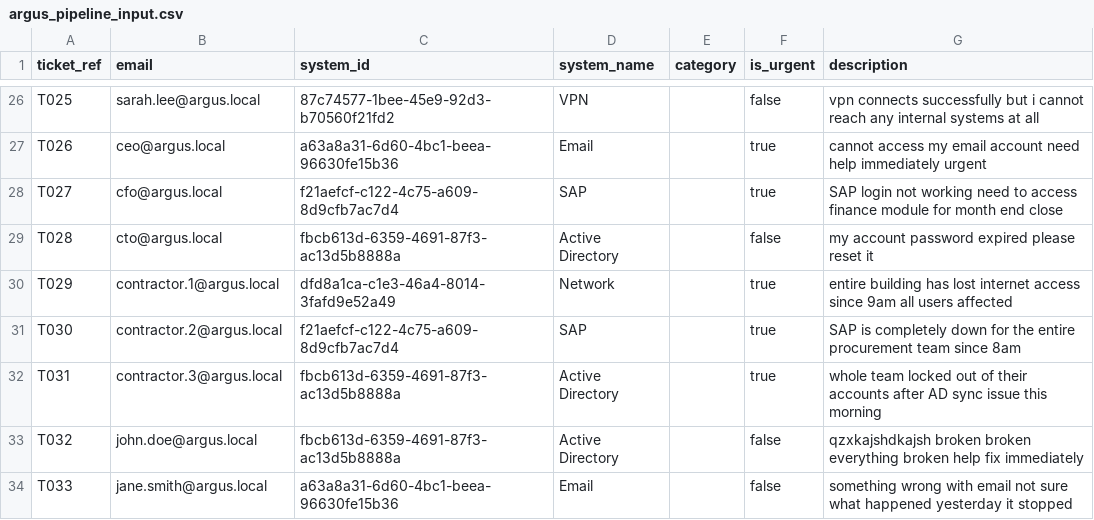
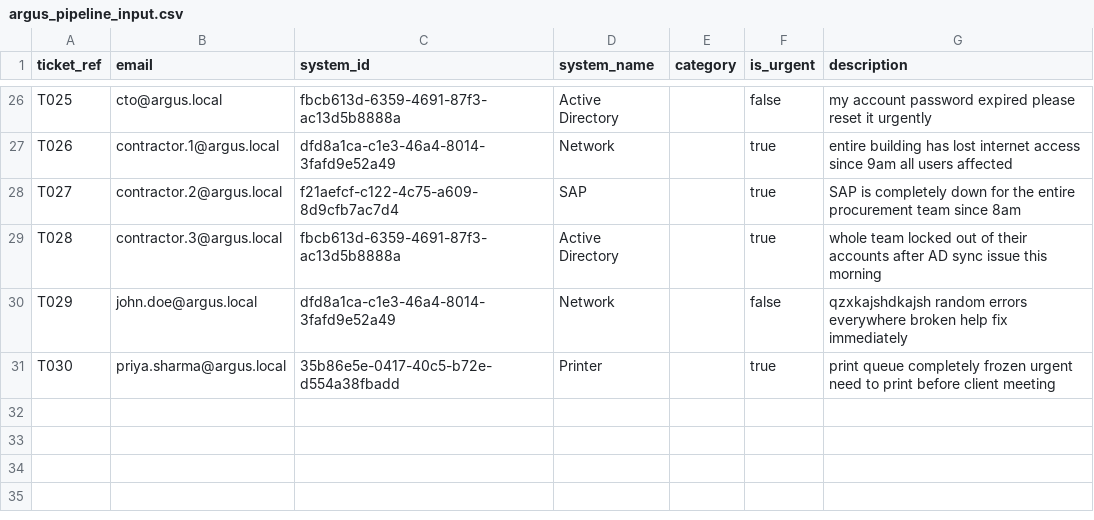
Before and after one commit to kr1shnasomani/argus, a CSV file: data/argus_pipeline_input.csv, drawn as a sheet; only a part is shown, gaps mark what is left out; the diff covers the shown part only; the diff names each change by its address in the sheet, - before the commit and + after, or states it on an @@ line.

```diff
--- a/data/argus_pipeline_input.csv
+++ b/data/argus_pipeline_input.csv
-B26 (email): sarah.lee@argus.local
+B26 (email): cto@argus.local
-C26 (system_id): 87c74577-1bee-45e9-92d3-b70560f21fd2
+C26 (system_id): fbcb613d-6359-4691-87f3-ac13d5b8888a
-D26 (system_name): VPN
+D26 (system_name): Active Directory
-G26 (description): vpn connects successfully but i cannot reach any internal systems at all
+G26 (description): my account password expired please reset it urgently
-B27 (email): ceo@argus.local
+B27 (email): contractor.1@argus.local
-C27 (system_id): a63a8a31-6d60-4bc1-beea-96630fe15b36
+C27 (system_id): dfd8a1ca-c1e3-46a4-8014-3fafd9e52a49
-D27 (system_name): Email
+D27 (system_name): Network
-G27 (description): cannot access my email account need help immediately urgent
+G27 (description): entire building has lost internet access since 9am all users affected
-B28 (email): cfo@argus.local
+B28 (email): contractor.2@argus.local
-G28 (description): SAP login not working need to access finance module for month end close
+G28 (description): SAP is completely down for the entire procurement team since 8am
-B29 (email): cto@argus.local
+B29 (email): contractor.3@argus.local
-F29 (is_urgent): false
+F29 (is_urgent): true
-G29 (description): my account password expired please reset it
+G29 (description): whole team locked out of their accounts after AD sync issue this morning
-B30 (email): contractor.1@argus.local
+B30 (email): john.doe@argus.local
-F30 (is_urgent): true
+F30 (is_urgent): false
-G30 (description): entire building has lost internet access since 9am all users affected
+G30 (description): qzxkajshdkajsh random errors everywhere broken help fix immediately
-B31 (email): contractor.2@argus.local
+B31 (email): priya.sharma@argus.local
-C31 (system_id): f21aefcf-c122-4c75-a609-8d9cfb7ac7d4
+C31 (system_id): 35b86e5e-0417-40c5-b72e-d554a38fbadd
-D31 (system_name): SAP
+D31 (system_name): Printer
-G31 (description): SAP is completely down for the entire procurement team since 8am
+G31 (description): print queue completely frozen urgent need to print before client meeting
-row 32: T031 | contractor.3@argus.local | fbcb613d-6359-4691-87f3-ac13d5b8888a | Active Directory |  | true | whole team locked out of their accounts after AD sync issue this morning
-row 33: T032 | john.doe@argus.local | fbcb613d-6359-4691-87f3-ac13d5b8888a | Active Directory |  | false | qzxkajshdkajsh broken broken everything broken help fix immediately
-row 34: T033 | jane.smith@argus.local | a63a8a31-6d60-4bc1-beea-96630fe15b36 | Email |  | false | something wrong with email not sure what happened yesterday it stopped
```
Also changed, not shown: 65 edited cells elsewhere in this file, data/argus_pipeline_answers.csv, 1 other file.
